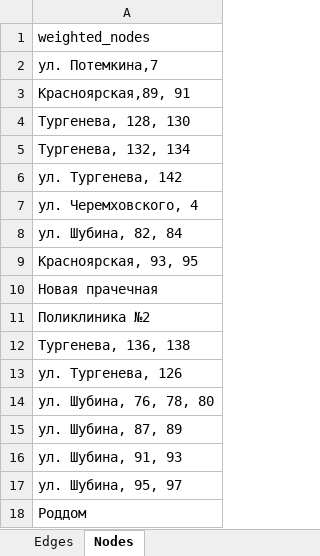
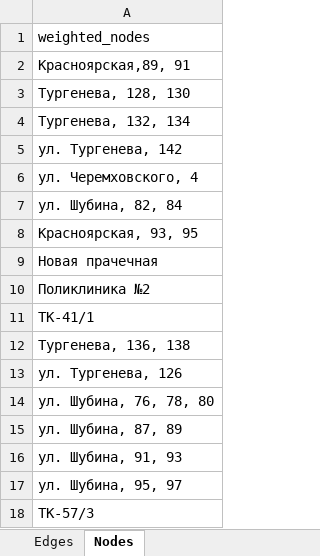
Before and after one commit to hosglial/courseProgMethods, an Excel workbook: my_data.xlsx, sheet Nodes, drawn as a sheet; values as stored, in another font and other column widths than the file's, no borders; removed rows and columns are numbered as before the commit, all else as after; the diff names each change by its address in the sheet, - before the commit and + after, or states it on an @@ line.

```diff
--- a/my_data.xlsx (sheet Nodes)
+++ b/my_data.xlsx (sheet Nodes)
-row 2: ул. Потемкина,7
+row 11: ТК-41/1
-A18: Роддом
+A18: ТК-57/3
```
Also changed, not shown: sheet Edges, 5 other files.
